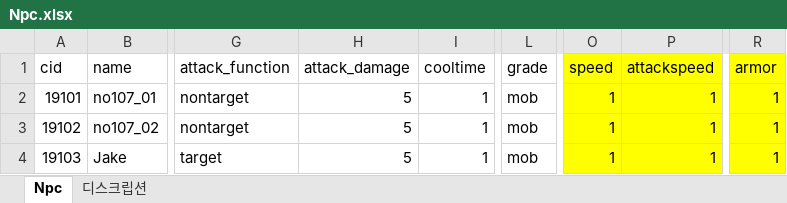
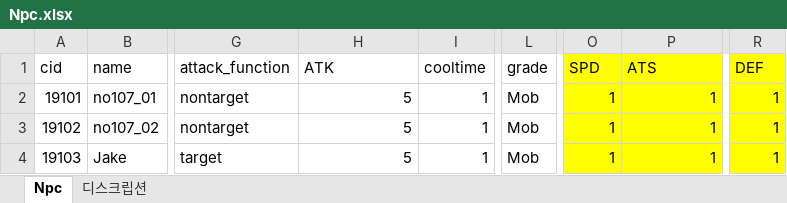
Before and after one commit to WolfPack-1/2D-Side-View-Roguelike, an Excel workbook: DesignDocs/VariableData/Npc.xlsx, sheet Npc, drawn as a sheet; only a part is shown, gaps mark what is left out; values as stored, in another font and other column widths than the file's, no borders; the diff names each change by its address in the sheet, - before the commit and + after, or states it on an @@ line.

Commit message:
[전인호] NPC데이터 변환, abnomal data수정, grade 수정, Skill추가     -      armor -> DEF     -       attackspeed -> ATS     -      enemy 삭제     -      mob - MOB    -  cooltime 추가

```diff
--- a/DesignDocs/VariableData/Npc.xlsx (sheet Npc)
+++ b/DesignDocs/VariableData/Npc.xlsx (sheet Npc)
-H1: attack_damage
+H1: ATK
-O1: speed
+O1: SPD
-P1: attackspeed
+P1: ATS
-R1: armor
+R1: DEF
-L2:L4 (grade): mob
+L2:L4 (grade): Mob
```
Also changed, not shown: sheet 디스크립션, DesignDocs/VariableData/Npc_Skill.xlsx, DesignDocs/VariableData/abnormal.xlsx, 6 other files.
